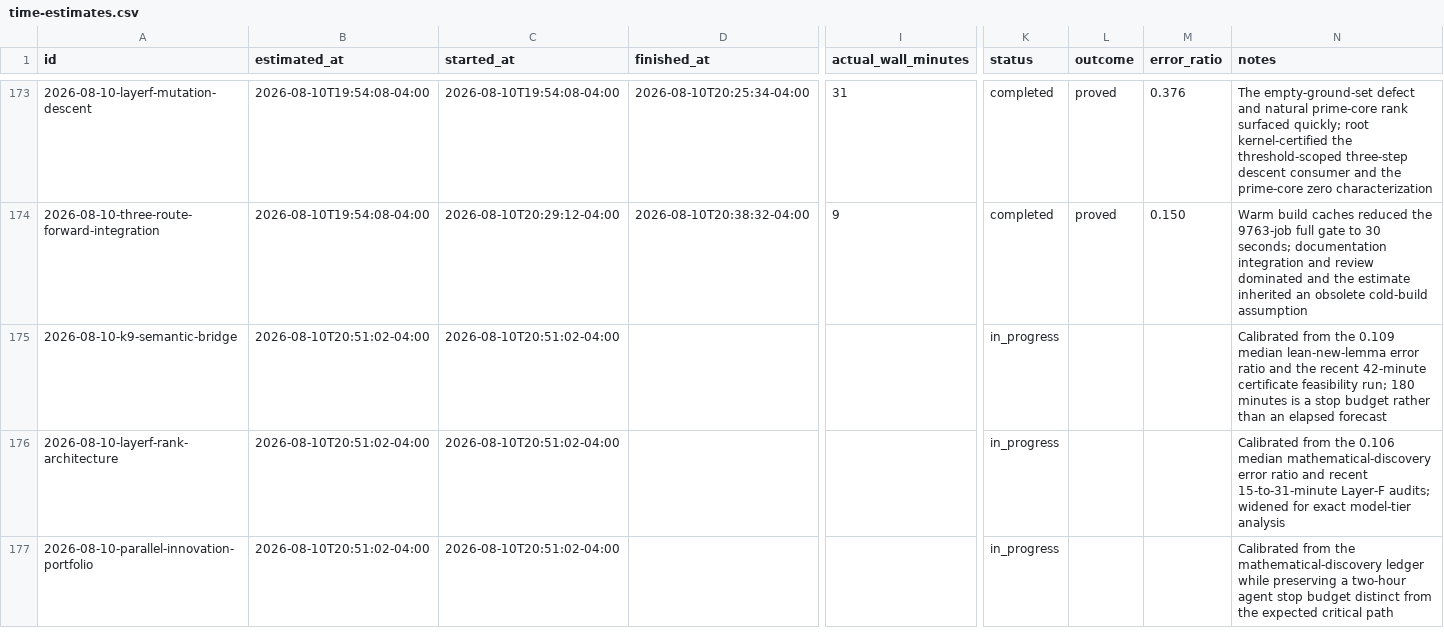
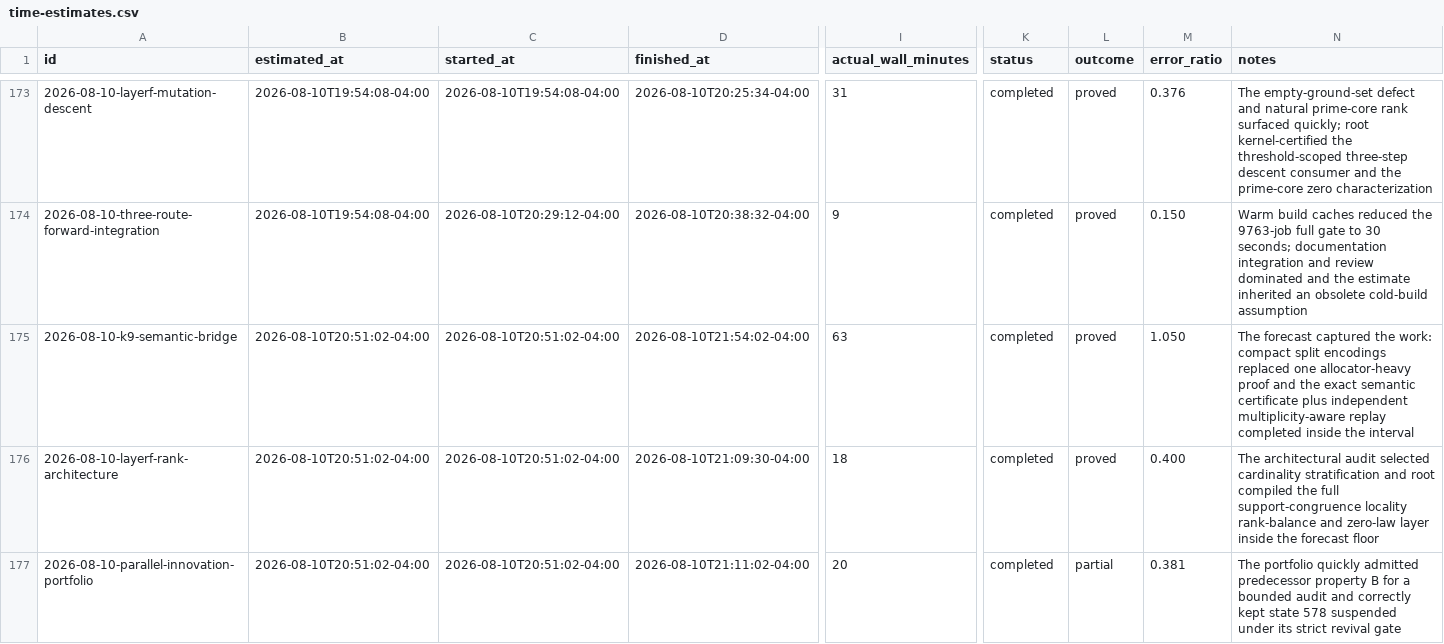
Before and after one commit to GLitchfield/erdos-szekeres-convex-poly, a CSV file: docs/agents/time-estimates.csv, drawn as a sheet; only a part is shown, gaps mark what is left out; the diff covers the shown part only; the diff names each change by its address in the sheet, - before the commit and + after, or states it on an @@ line.

Commit message:
prove diagonal k9 and open parallel routes

```diff
--- a/docs/agents/time-estimates.csv
+++ b/docs/agents/time-estimates.csv
-D175 (finished_at): (empty)
+D175 (finished_at): 2026-08-10T21:54:02-04:00
-I175 (actual_wall_minutes): (empty)
+I175 (actual_wall_minutes): 63
-K175:K177 (status): in_progress
+K175:K177 (status): completed
-L175:L176 (outcome): (empty)
+L175:L176 (outcome): proved
-M175 (error_ratio): (empty)
+M175 (error_ratio): 1.050
-N175 (notes): Calibrated from the 0.109 median lean-new-lemma error ratio and the recent 42-minute certificate feasibility run; 180 minutes is a stop budget rather than an elapsed forecast
+N175 (notes): The forecast captured the work: compact split encodings replaced one allocator-heavy proof and the exact semantic certificate plus independent multiplicity-aware replay completed inside the interval
-D176 (finished_at): (empty)
+D176 (finished_at): 2026-08-10T21:09:30-04:00
-I176 (actual_wall_minutes): (empty)
+I176 (actual_wall_minutes): 18
-M176 (error_ratio): (empty)
+M176 (error_ratio): 0.400
-N176 (notes): Calibrated from the 0.106 median mathematical-discovery error ratio and recent 15-to-31-minute Layer-F audits; widened for exact model-tier analysis
+N176 (notes): The architectural audit selected cardinality stratification and root compiled the full support-congruence locality rank-balance and zero-law layer inside the forecast floor
-D177 (finished_at): (empty)
+D177 (finished_at): 2026-08-10T21:11:02-04:00
-I177 (actual_wall_minutes): (empty)
+I177 (actual_wall_minutes): 20
-L177 (outcome): (empty)
+L177 (outcome): partial
-M177 (error_ratio): (empty)
+M177 (error_ratio): 0.381
-N177 (notes): Calibrated from the mathematical-discovery ledger while preserving a two-hour agent stop budget distinct from the expected critical path
+N177 (notes): The portfolio quickly admitted predecessor property B for a bounded audit and correctly kept state 578 suspended under its strict revival gate
```
Also changed, not shown: 2 added rows and 7 edited cells elsewhere in this file, 54 other files.
